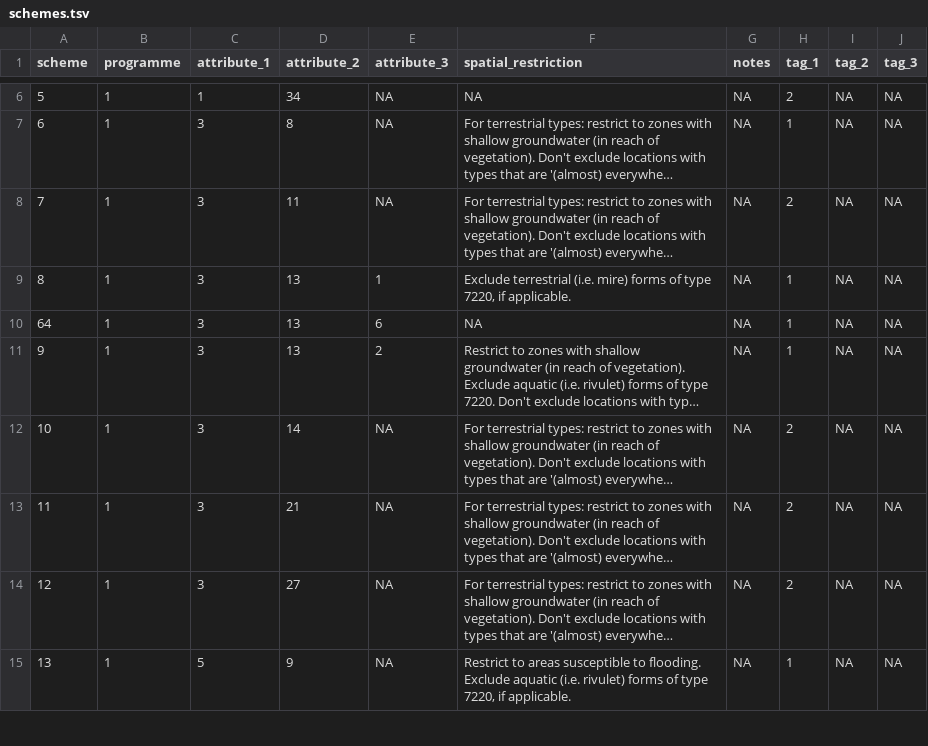
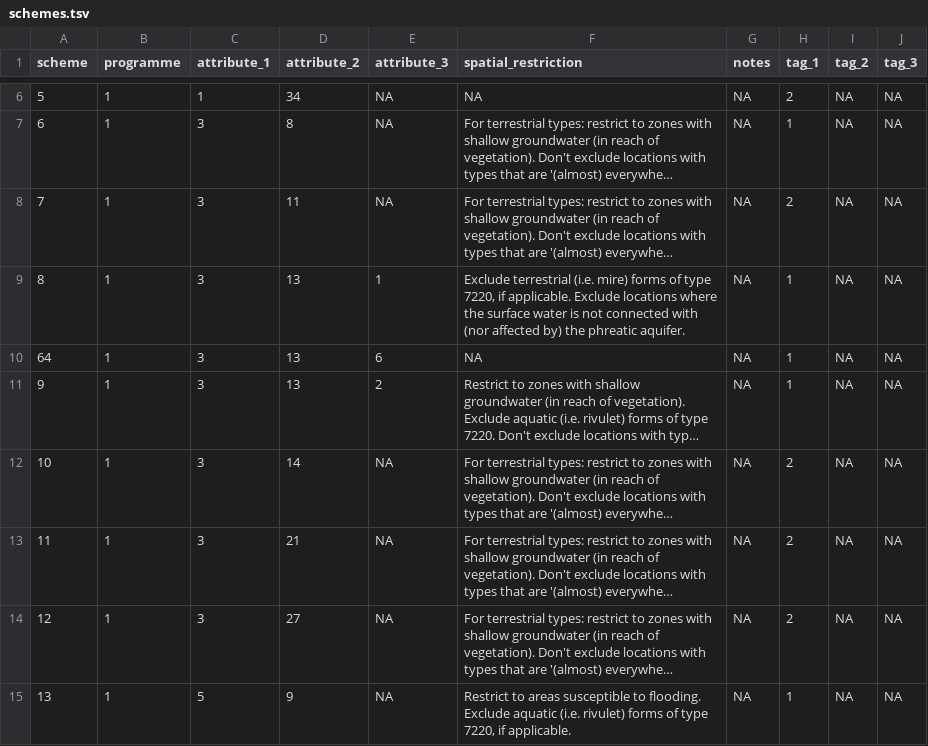
Before and after one commit to inbo/n2khab, a TSV file: inst/textdata/schemes.tsv, drawn as a sheet; only a part is shown, gaps mark what is left out; long unchanged cells end in …; the diff names each change by its address in the sheet, - before the commit and + after, or states it on an @@ line.

Commit message:
schemes: extend spatial restriction of GW_05.1_aq (fixes #80)

```diff
--- a/inst/textdata/schemes.tsv
+++ b/inst/textdata/schemes.tsv
-F9 (spatial_restriction): …if applicable.
+F9 (spatial_restriction): …if applicable. Exclude locations where the surface water is not connected with (nor affected by) the phreatic aquifer.
```
Also changed, not shown: 2 other files.
